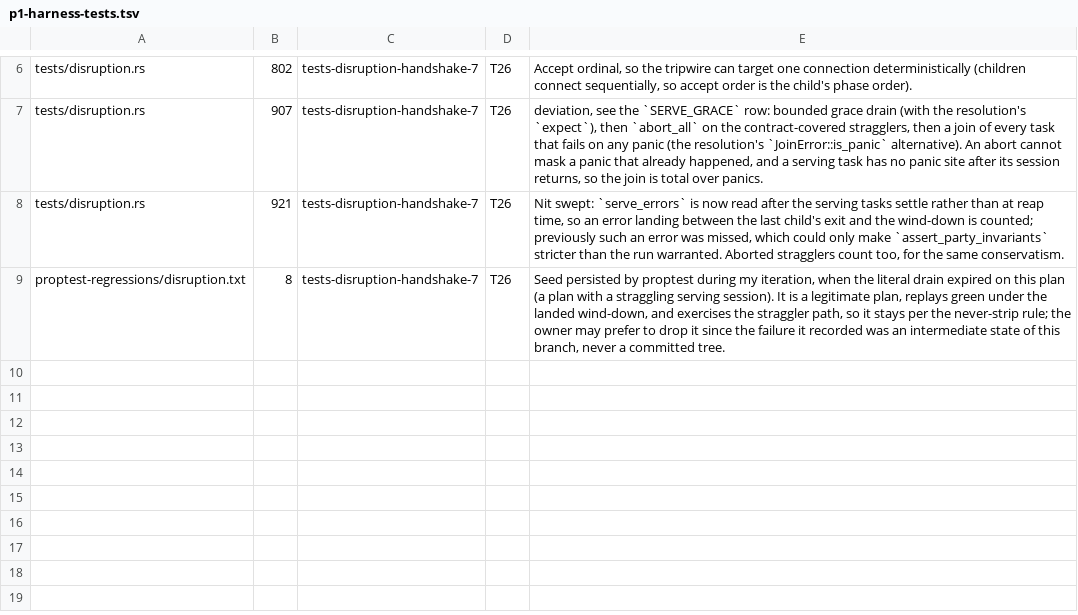
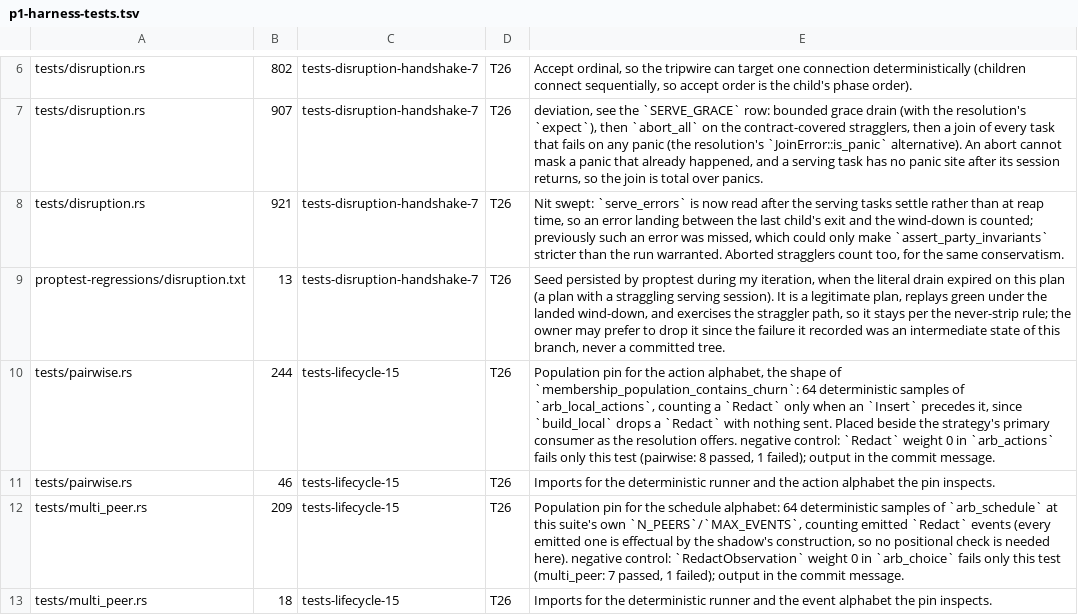
Before and after one commit to oxidecomputer/rumors, a TSV file: .agent-notes/2026-09-01-holistic-review-rumors/triage/annotations/p1-harness-tests.tsv, drawn as a sheet; only a part is shown, gaps mark what is left out.

Commit message:
Pin redactions live in the action and schedule populations (tests-lifecycle-15, T26)
Nothing pinned that the generated populations still carry redactions:
a weight edit in `arb_actions` or `arb_choice`, or a validity rule
dropping every redaction choice, would leave every redaction-bearing
property green over insert-only merges. Two deterministic-runner
population tests now mirror `membership_population_contains_churn`:
`action_population_contains_effectual_redactions` (tests/pairwise.rs)
samples `arb_local_actions` 64 times and requires a `Redact` positioned
after at least one `Insert`; `schedule_population_contains_redactions`
(tests/multi_peer.rs) samples `arb_schedule` 64 times and requires an
emitted `Event::Redact`.

Negative controls (reversible mutations, restored):

With `1 => any::<usize>().prop_map(LocalAction::Redact)` set to weight 0
in tests/common/action.rs:

    cargo nextest run -p rumors --all-features --no-fail-fast -E 'binary(pairwise)'
     FAIL + LEAK [   0.211s] (2/9) rumors::pairwise action_population_contains_effectual_redactions
         Summary [   3.208s] 9 tests run: 8 passed, 1 failed, 0 skipped

With the `RedactObservation` arm of `arb_choice` set to weight 0 in
tests/common/schedule/arb.rs:

    cargo nextest run -p rumors --all-features --no-fail-fast -E 'binary(multi_peer)'
            FAIL [   0.029s] (1/8) rumors::multi_peer schedule_population_contains_redactions
         Summary [   4.248s] 8 tests run: 7 passed, 1 failed, 0 skipped

The property suites otherwise pass under both mutations; only the new
pins fail.

```diff
--- a/.agent-notes/2026-09-01-holistic-review-rumors/triage/annotations/p1-harness-tests.tsv
+++ b/.agent-notes/2026-09-01-holistic-review-rumors/triage/annotations/p1-harness-tests.tsv
@@ -8,2 +8,6 @@ tests/disruption.rs	907	tests-disruption-handshake-7	T26	deviation, see the `SER
 tests/disruption.rs	921	tests-disruption-handshake-7	T26	Nit swept: `serve_errors` is now read after the serving tasks settle rather than at reap time, so an error landing between the last child's exit and the wind-down is counted; previously such an error was missed, which could only make `assert_party_invariants` stricter than the run warranted. Aborted stragglers count too, for the same conservatism.
-proptest-regressions/disruption.txt	8	tests-disruption-handshake-7	T26	Seed persisted by proptest during my iteration, when the literal drain expired on this plan (a plan with a straggling serving session). It is a legitimate plan, replays green under the landed wind-down, and exercises the straggler path, so it stays per the never-strip rule; the owner may prefer to drop it since the failure it recorded was an intermediate state of this branch, never a committed tree.
+proptest-regressions/disruption.txt	13	tests-disruption-handshake-7	T26	Seed persisted by proptest during my iteration, when the literal drain expired on this plan (a plan with a straggling serving session). It is a legitimate plan, replays green under the landed wind-down, and exercises the straggler path, so it stays per the never-strip rule; the owner may prefer to drop it since the failure it recorded was an intermediate state of this branch, never a committed tree.
+tests/pairwise.rs	244	tests-lifecycle-15	T26	Population pin for the action alphabet, the shape of `membership_population_contains_churn`: 64 deterministic samples of `arb_local_actions`, counting a `Redact` only when an `Insert` precedes it, since `build_local` drops a `Redact` with nothing sent. Placed beside the strategy's primary consumer as the resolution offers. negative control: `Redact` weight 0 in `arb_actions` fails only this test (pairwise: 8 passed, 1 failed); output in the commit message.
+tests/pairwise.rs	46	tests-lifecycle-15	T26	Imports for the deterministic runner and the action alphabet the pin inspects.
+tests/multi_peer.rs	209	tests-lifecycle-15	T26	Population pin for the schedule alphabet: 64 deterministic samples of `arb_schedule` at this suite's own `N_PEERS`/`MAX_EVENTS`, counting emitted `Redact` events (every emitted one is effectual by the shadow's construction, so no positional check is needed here). negative control: `RedactObservation` weight 0 in `arb_choice` fails only this test (multi_peer: 7 passed, 1 failed); output in the commit message.
+tests/multi_peer.rs	18	tests-lifecycle-15	T26	Imports for the deterministic runner and the event alphabet the pin inspects.
```
Also changed, not shown: 2 other files.
